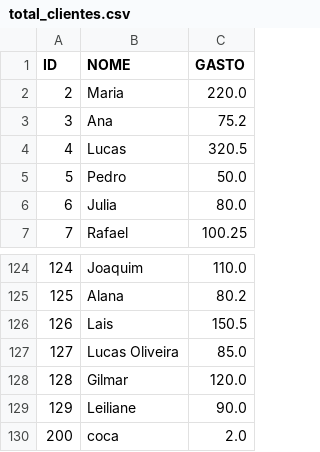
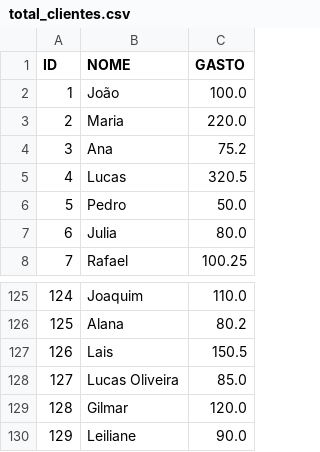
Before and after one commit to big-data-estacio/data, a CSV file: client/src/data/total_clientes.csv, drawn as a sheet; only a part is shown, gaps mark what is left out.

```diff
--- a/client/src/data/total_clientes.csv
+++ b/client/src/data/total_clientes.csv
@@ -1,2 +1,3 @@
 ID,NOME,GASTO
+1,João,100.0
 2,Maria,220.0
@@ -129,2 +130 @@ ID,NOME,GASTO
 129,Leiliane,90.0
-200,coca,2.0
```
Also changed, not shown: client/src/data/bebidas.csv, client/src/data/estoque_mercadorias.csv, 4 other files.
